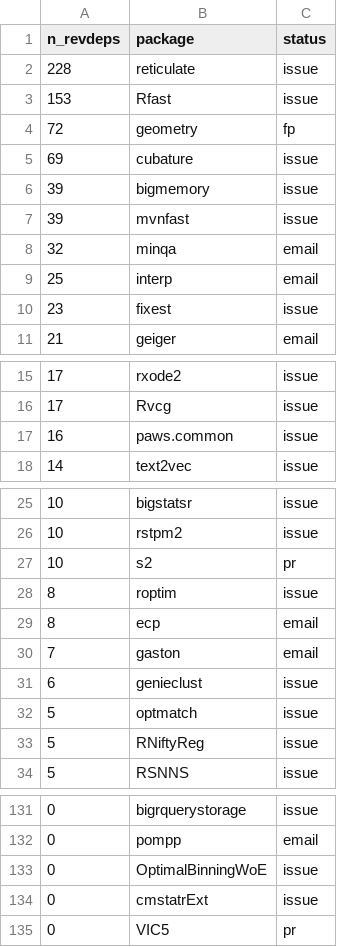
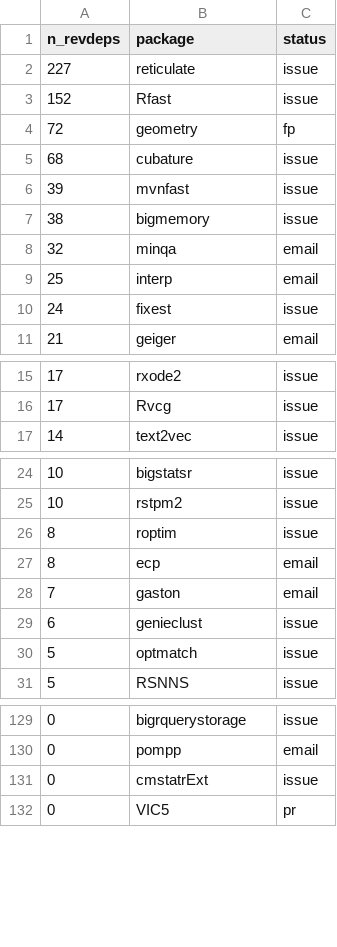
Before and after one commit to Enchufa2/Rcpp-mask-Rf_error, a CSV file: lists/other.csv, drawn as a sheet; only a part is shown, gaps mark what is left out; the diff covers the shown part only.

```diff
--- a/lists/other.csv
+++ b/lists/other.csv
@@ -1,11 +1,11 @@
 n_revdeps,package,status
-228,reticulate,issue
-153,Rfast,issue
+227,reticulate,issue
+152,Rfast,issue
 72,geometry,fp
-69,cubature,issue
-39,bigmemory,issue
+68,cubature,issue
 39,mvnfast,issue
+38,bigmemory,issue
 32,minqa,email
 25,interp,email
-23,fixest,issue
+24,fixest,issue
 21,geiger,email
@@ -16,3 +16,2 @@ n_revdeps,package,status
 17,Rvcg,issue
-16,paws.common,issue
 14,text2vec,issue
@@ -26,3 +25,2 @@ n_revdeps,package,status
 10,rstpm2,issue
-10,s2,pr
 8,roptim,issue
@@ -32,3 +30,2 @@ n_revdeps,package,status
 5,optmatch,issue
-5,RNiftyReg,issue
 5,RSNNS,issue
@@ -132,3 +130,2 @@ n_revdeps,package,status
 0,pompp,email
-0,OptimalBinningWoE,issue
 0,cmstatrExt,issue
```
Also changed, not shown: 1 added row elsewhere in this file, lists/attrs.csv, lists/forward1.csv.
